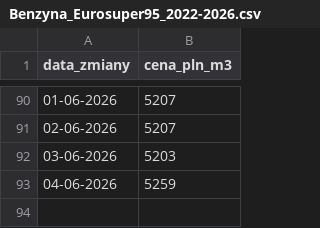
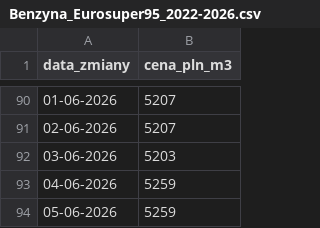
Before and after one commit to dankostecki/paliwa, a CSV file: Benzyna_Eurosuper95_2022-2026.csv, drawn as a sheet; only a part is shown, gaps mark what is left out; the diff names each change by its address in the sheet, - before the commit and + after, or states it on an @@ line.

```diff
--- a/Benzyna_Eurosuper95_2022-2026.csv
+++ b/Benzyna_Eurosuper95_2022-2026.csv
+row 94: 05-06-2026 | 5259
```
Also changed, not shown: Olej_Napedowy_Ekodiesel_2022-2026.csv, 2 other files.
